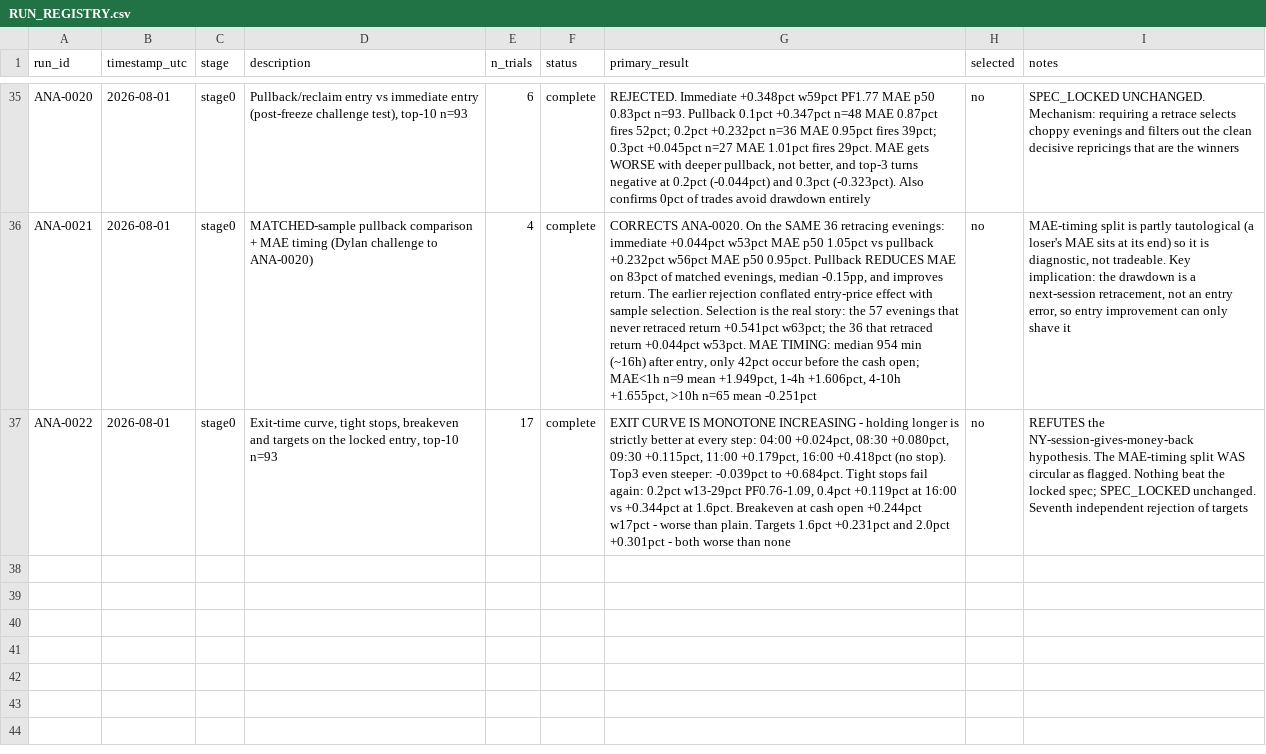
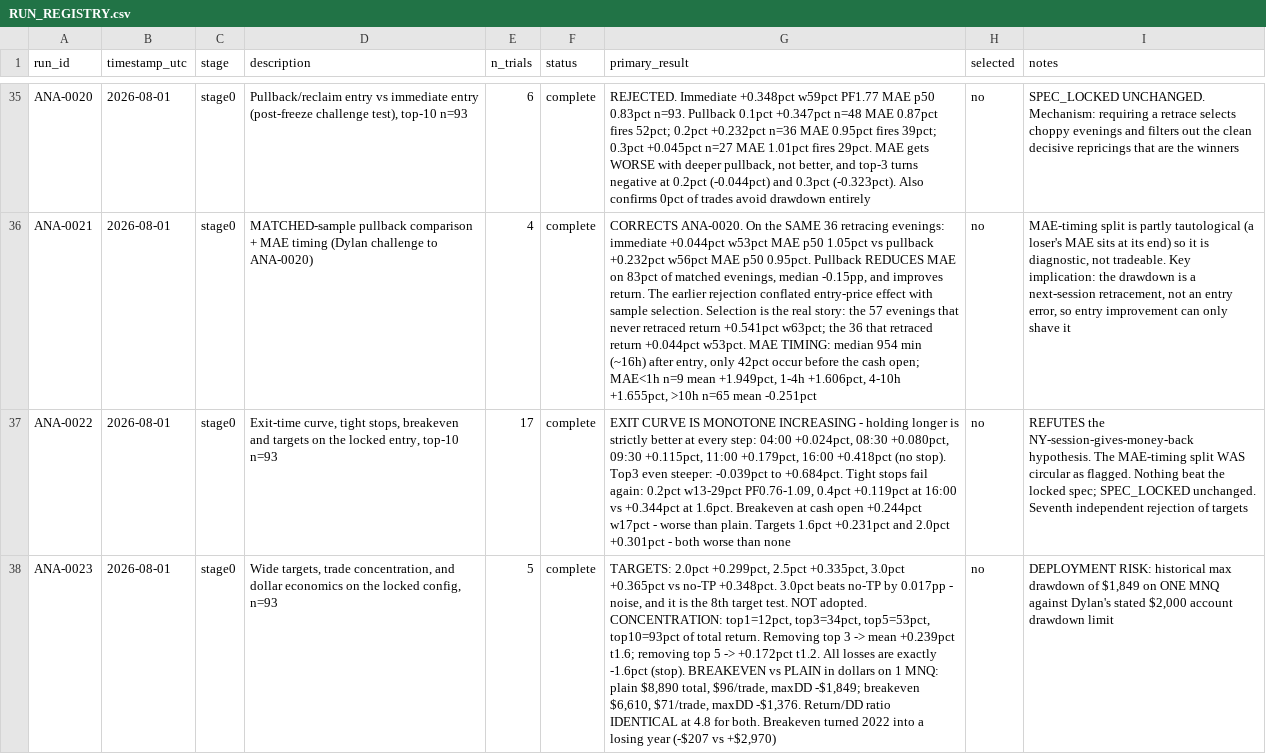
Before and after one commit to dylankazakovas93-dev/discretion-study, a CSV file: RUN_REGISTRY.csv, drawn as a sheet; only a part is shown, gaps mark what is left out; the diff names each change by its address in the sheet, - before the commit and + after, or states it on an @@ line.

```diff
--- a/RUN_REGISTRY.csv
+++ b/RUN_REGISTRY.csv
+row 38: ANA-0023 | 2026-08-01 | stage0 | Wide targets, trade concentration, and dollar economics on the locked config, n=93 | 5 | complete | TARGETS: 2.0pct +0.299pct, 2.5pct +0.335pct, 3.0pct +0.365pct vs no-TP +0.348pct. 3.0pct beats no-TP by 0.017pp - noise, and it is the 8th target test. NOT adopted. CONCENTRATION: top1=12pct, top3=34pct, top5=53pct, top10=93pct of total return. Removing top 3 -> mean +0.239pct t1.6; removing top 5 -> +0.172pct t1.2. All losses are exactly -1.6pct (stop). BREAKEVEN vs PLAIN in dollars on 1 MNQ: plain $8,890 total, $96/trade, maxDD -$1,849; breakeven $6,610, $71/trade, maxDD -$1,376. Return/DD ratio IDENTICAL at 4.8 for both. Breakeven turned 2022 into a losing year (-$207 vs +$2,970) | no | DEPLOYMENT RISK: historical max drawdown of $1,849 on ONE MNQ against Dylan's stated $2,000 account drawdown limit
```
Also changed, not shown: 2 other files.
